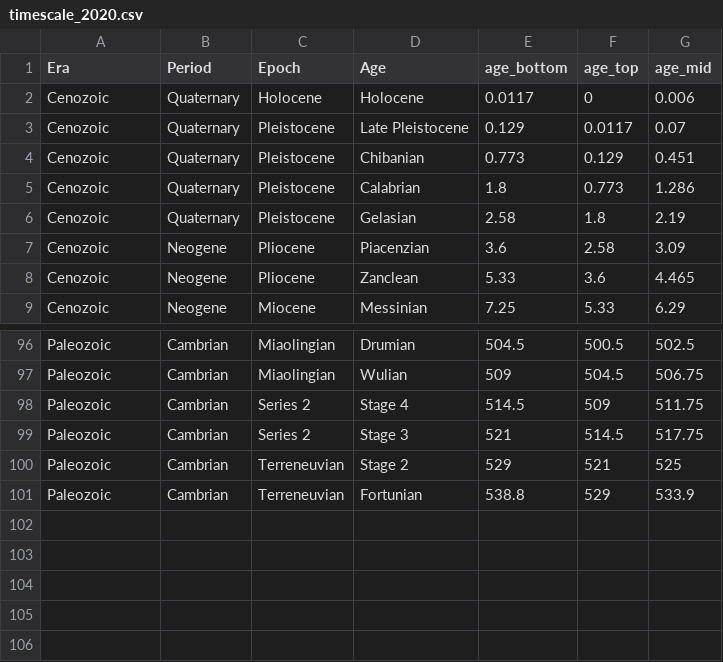
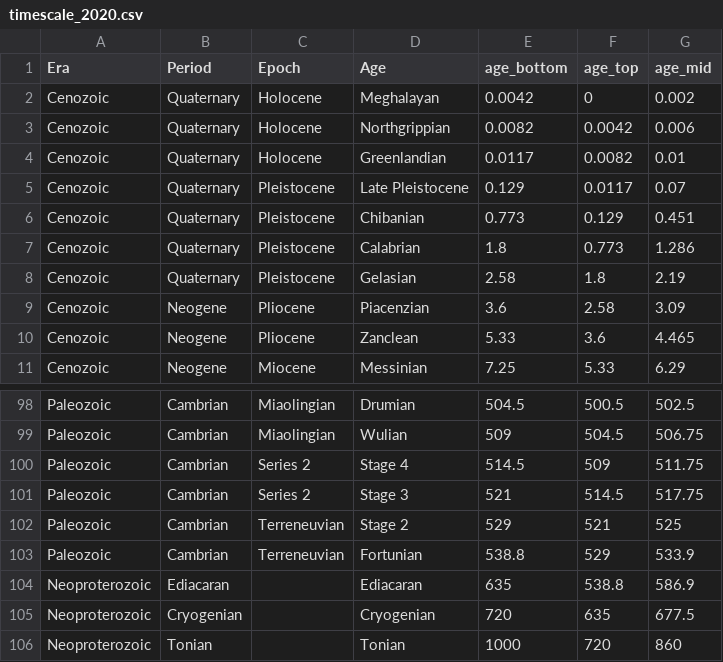
Before and after one commit to naheim/PBDB_Scripts, a CSV file: Timescale/timescale_2020.csv, drawn as a sheet; only a part is shown, gaps mark what is left out.

```diff
--- a/Timescale/timescale_2020.csv
+++ b/Timescale/timescale_2020.csv
@@ -1,3 +1,5 @@
 "Era","Period","Epoch","Age","age_bottom","age_top","age_mid"
-"Cenozoic","Quaternary","Holocene","Holocene",0.0117,0,0.006
+"Cenozoic","Quaternary","Holocene","Meghalayan",0.0042,0,0.002
+"Cenozoic","Quaternary","Holocene","Northgrippian",0.0082,0.0042,0.006
+"Cenozoic","Quaternary","Holocene","Greenlandian",0.0117,0.0082,0.01
 "Cenozoic","Quaternary","Pleistocene","Late Pleistocene",0.129,0.0117,0.07
@@ -101 +103,4 @@
 "Paleozoic","Cambrian","Terreneuvian","Fortunian",538.8,529,533.9
+"Neoproterozoic","Ediacaran","","Ediacaran",635,538.8,586.9
+"Neoproterozoic","Cryogenian","","Cryogenian",720,635,677.5
+"Neoproterozoic","Tonian","","Tonian",1000,720,860
```
Also changed, not shown: Timescale/timescale_2022.csv, Timescale/timescale_2024.csv, 1 other file.
